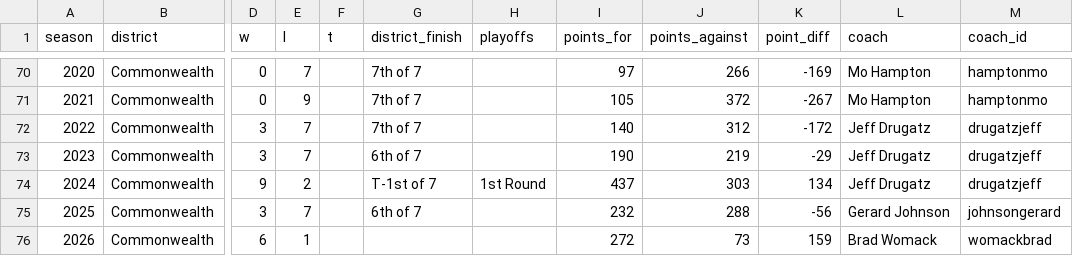
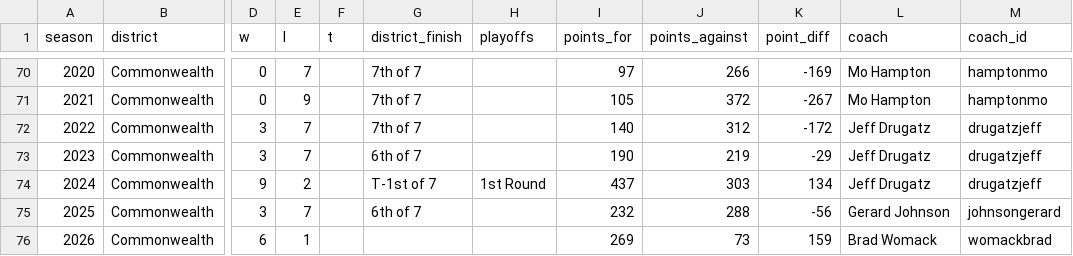
Before and after one commit to Hecoxanator/stafford-indians-football, a CSV file: Master_Seasons.csv, drawn as a sheet; only a part is shown, gaps mark what is left out; the diff names each change by its address in the sheet, - before the commit and + after, or states it on an @@ line.

Commit message:
Add files via upload

```diff
--- a/Master_Seasons.csv
+++ b/Master_Seasons.csv
-I76 (points_for): 272
+I76 (points_for): 269
```
